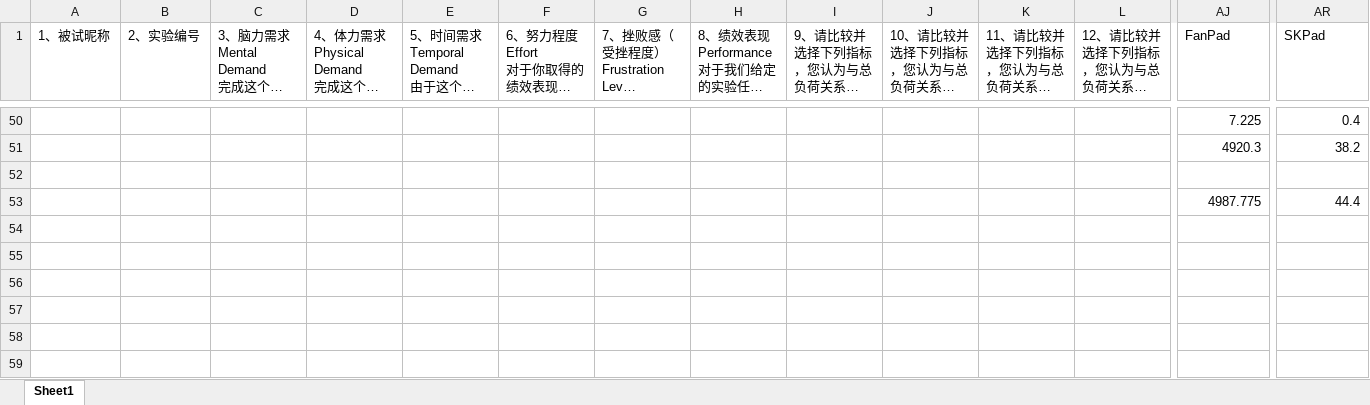
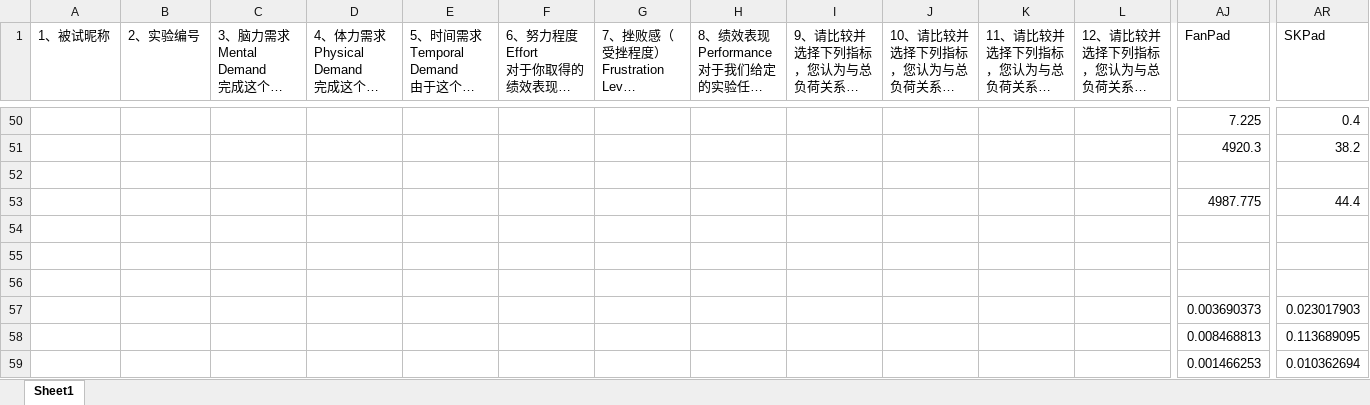
Before and after one commit to Steve-Strange/FanPad-A-Fan-Layout-Touchpad-Keyboard-for-Text-Entry-in-VR, an Excel workbook: Assets/DataProcessing/NASA results.xlsx, sheet Sheet1, drawn as a sheet; only a part is shown, gaps mark what is left out; long unchanged cells end in …; values as stored, in another font and other column widths than the file's, no borders; charts and pictures not drawn; rows hold the shown columns only; the diff names each change by its address in the sheet, - before the commit and + after, or states it on an @@ line.

```diff
--- a/Assets/DataProcessing/NASA results.xlsx (sheet Sheet1)
+++ b/Assets/DataProcessing/NASA results.xlsx (sheet Sheet1)
+row 54: (empty)
+row 55: (empty)
+row 56: (empty)
+row 57:  |  |  |  |  |  |  |  |  |  |  |  | 0.003690373 | 0.023017903
+row 58:  |  |  |  |  |  |  |  |  |  |  |  | 0.008468813 | 0.113689095
+row 59:  |  |  |  |  |  |  |  |  |  |  |  | 0.001466253 | 0.010362694
```
Also changed, not shown: charts or pictures, Assets/DataProcessing/LongtimeUse.xlsx, Assets/DataProcessing/Speed_Err_shadowclone.xlsx, 7 other files.
